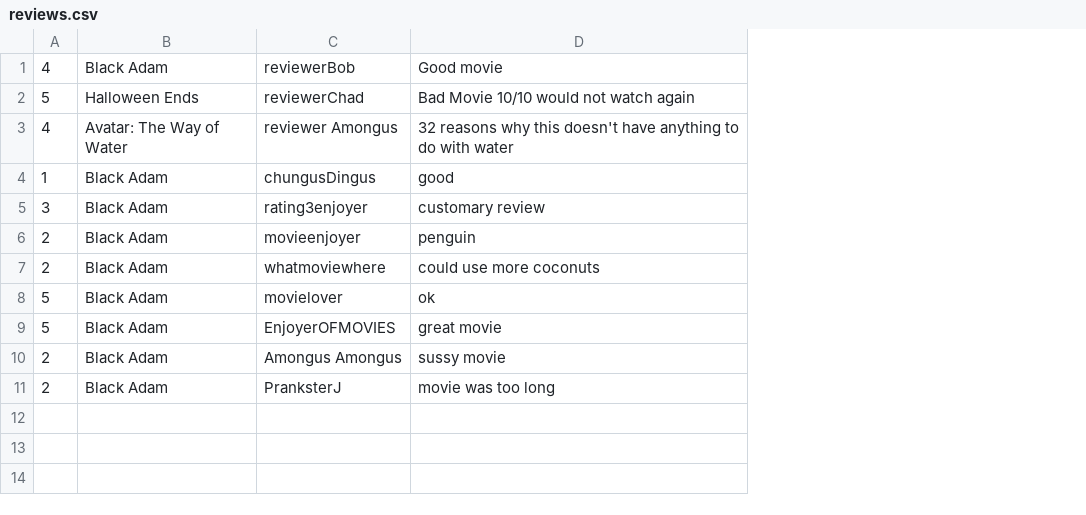
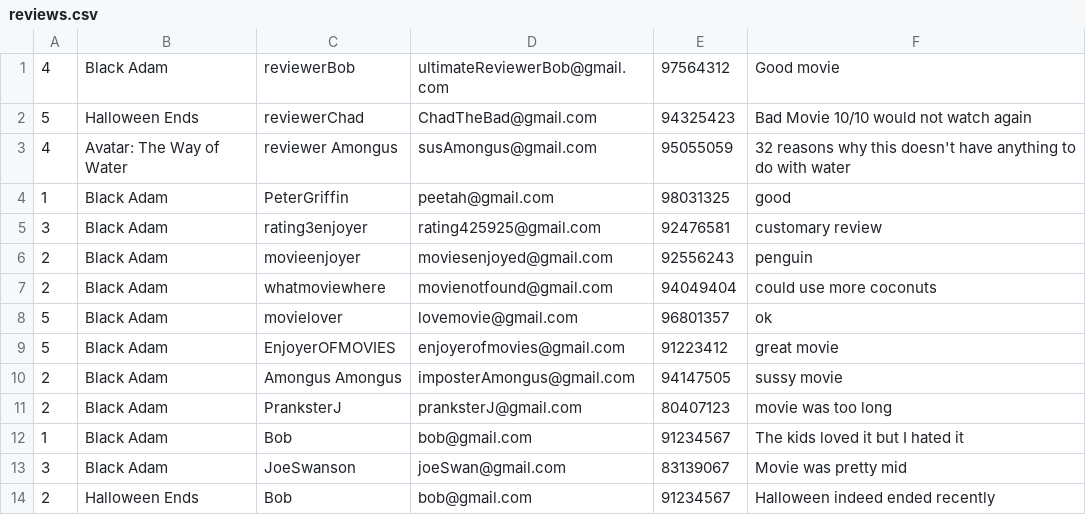
Before and after one commit to Worsl/JAVA_MOVIEBOOKING, a CSV file: src/data/reviews.csv, drawn as a sheet; the diff names each change by its address in the sheet, - before the commit and + after, or states it on an @@ line.

Commit message:
Added Functions
  - Movie List & Search [C, Ee Chern]
  - List top 5 ranking by sales OR ratings [C, Ee Chern]
  - View movie details & reviews [C, Ee Chern]

```diff
--- a/src/data/reviews.csv
+++ b/src/data/reviews.csv
+column D, rows 1-11: ultimateReviewerBob@gmail.com | ChadTheBad@gmail.com | susAmongus@gmail.com | peetah@gmail.com | rating425925@gmail.com | moviesenjoyed@gmail.com | movienotfound@gmail.com | lovemovie@gmail.com | enjoyerofmovies@gmail.com | imposterAmongus@gmail.com | pranksterJ@gmail.com
+column E, rows 1-11: 97564312 | 94325423 | 95055059 | 98031325 | 92476581 | 92556243 | 94049404 | 96801357 | 91223412 | 94147505 | 80407123
-C4: chungusDingus
+C4: PeterGriffin
+row 12: 1 | Black Adam | Bob | bob@gmail.com | 91234567 | The kids loved it but I hated it
+row 13: 3 | Black Adam | JoeSwanson | joeSwan@gmail.com | 83139067 | Movie was pretty mid
+row 14: 2 | Halloween Ends | Bob | bob@gmail.com | 91234567 | Halloween indeed ended recently
```
Also changed, not shown: 6 other files.
